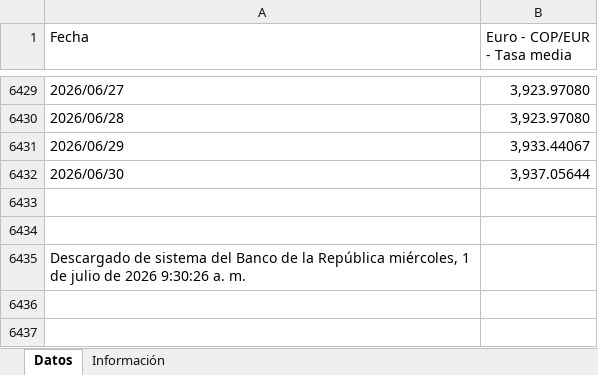
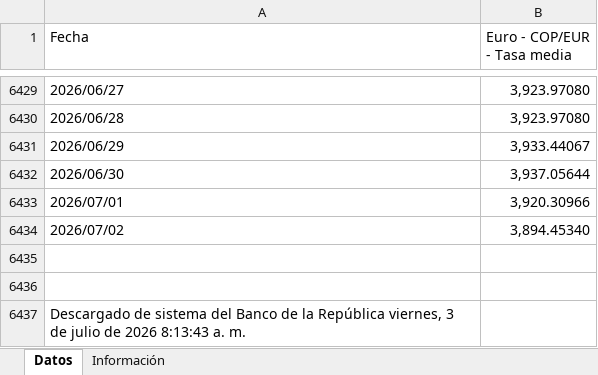
Before and after one commit to victorferreiradev/Cambio-Colombia, an Excel workbook: data/tasa_eur.xlsx, sheet Datos, drawn as a sheet; only a part is shown, gaps mark what is left out; values as stored, in another font and other column widths than the file's, no borders; addresses are those after the commit; the diff names each change by its address in the sheet, - before the commit and + after, or states it on an @@ line.

```diff
--- a/data/tasa_eur.xlsx (sheet Datos)
+++ b/data/tasa_eur.xlsx (sheet Datos)
+row 6433: 2026/07/01 | 3,920.30966
+row 6434: 2026/07/02 | 3,894.45340
-A6437 (Fecha): …la República miércoles, 1 de julio de 2026 9:30:26 a. m.
+A6437 (Fecha): …la República viernes, 3 de julio de 2026 8:13:43 a. m.
```
Also changed, not shown: data/tasa_usd.xlsx.
